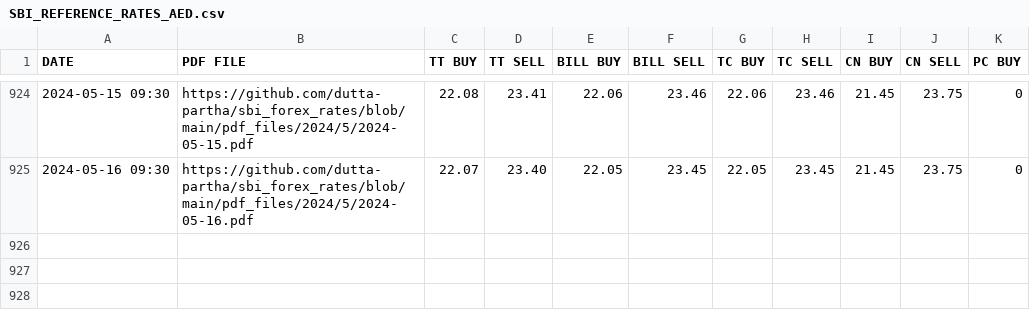
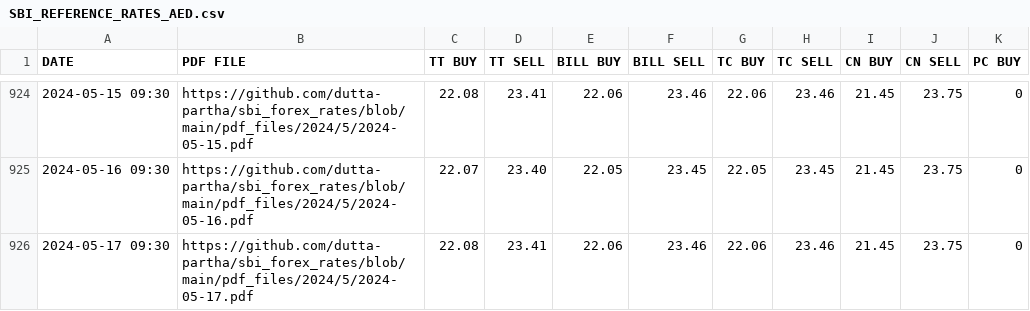
Before and after one commit to dutta-partha/sbi_forex_rates, a CSV file: csv_files/SBI_REFERENCE_RATES_AED.csv, drawn as a sheet; only a part is shown, gaps mark what is left out.

```diff
--- a/csv_files/SBI_REFERENCE_RATES_AED.csv
+++ b/csv_files/SBI_REFERENCE_RATES_AED.csv
@@ -925 +925,2 @@ DATE,PDF FILE,TT BUY,TT SELL,BILL BUY,BILL SELL,TC BUY,TC SELL,CN BUY,CN SELL,PC
 2024-05-16 09:30,https://github.com/dutta-partha/sbi_forex_rates/blob/main/pdf_files/2024/5/2024-05-16.pdf,22.07,23.40,22.05,23.45,22.05,23.45,21.45,23.75,0
+2024-05-17 09:30,https://github.com/dutta-partha/sbi_forex_rates/blob/main/pdf_files/2024/5/2024-05-17.pdf,22.08,23.41,22.06,23.46,22.06,23.46,21.45,23.75,0
```
Also changed, not shown: csv_files/SBI_REFERENCE_RATES_AUD.csv, csv_files/SBI_REFERENCE_RATES_BHD.csv, 28 other files.
